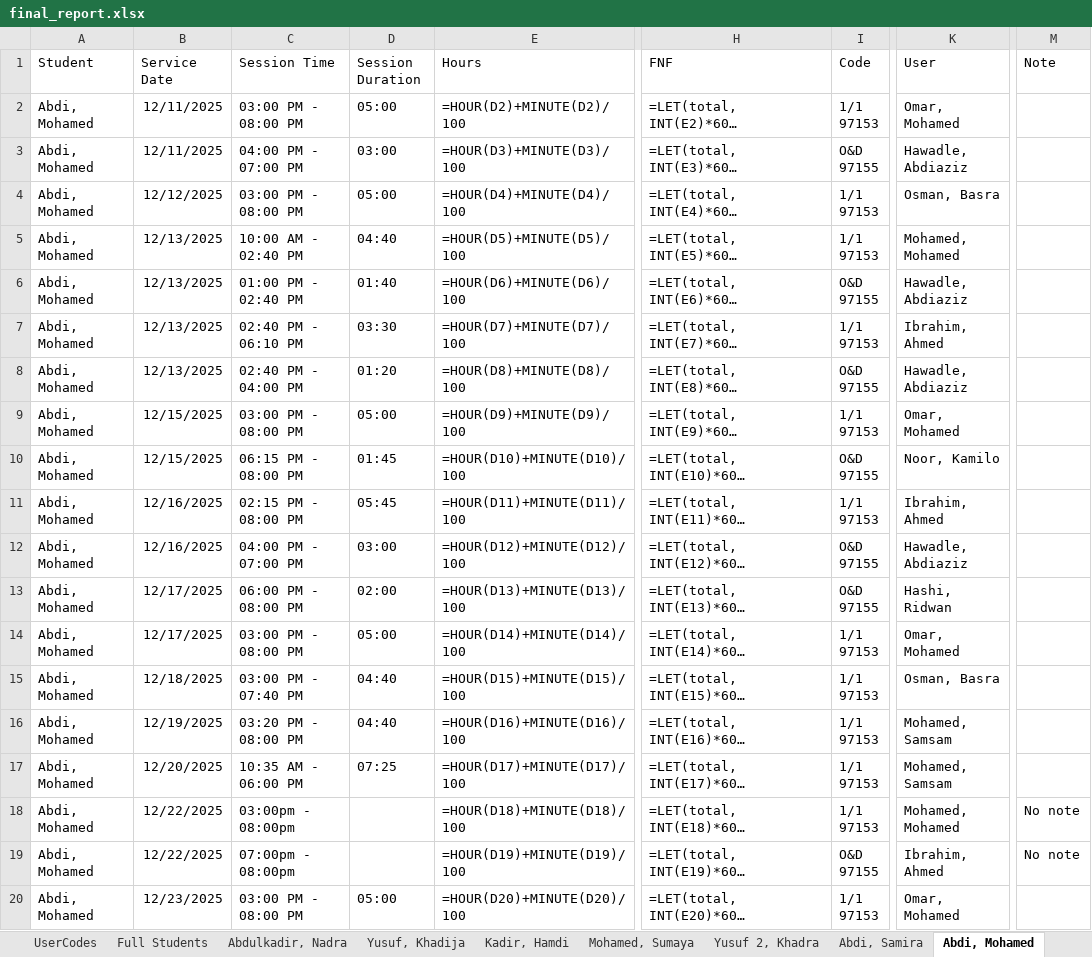
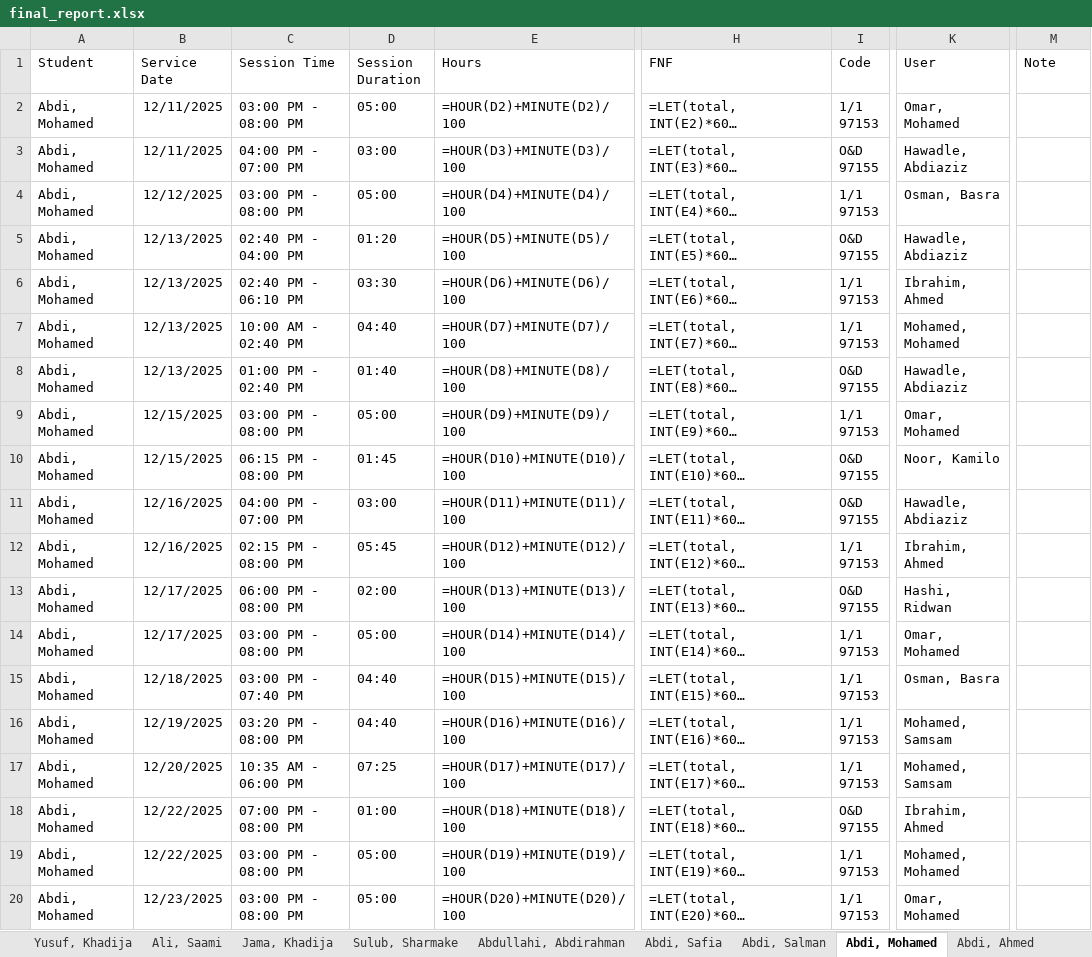
Before and after one commit to ahmedaliibrahim01/note, an Excel workbook: uploads/final_report.xlsx, sheet Abdi, Mohamed, drawn as a sheet; only a part is shown, gaps mark what is left out; long unchanged cells end in …; values as stored, in another font and other column widths than the file's, no borders; formulas without a stored value are shown as written; ↵ is a line break in a cell; the diff names each change by its address in the sheet, - before the commit and + after, or states it on an @@ line.

```diff
--- a/uploads/final_report.xlsx (sheet Abdi, Mohamed)
+++ b/uploads/final_report.xlsx (sheet Abdi, Mohamed)
-C5 (Session Time): 10:00 AM - 02:40 PM
+C5 (Session Time): 02:40 PM - 04:00 PM
-D5 (Session Duration): 04:40
+D5 (Session Duration): 01:20
-I5 (Code): 1/1 ↵ 97153
+I5 (Code): O&D ↵ 97155
-K5 (User): Mohamed, Mohamed
+K5 (User): Hawadle, Abdiaziz
-C6 (Session Time): 01:00 PM - 02:40 PM
+C6 (Session Time): 02:40 PM - 06:10 PM
-D6 (Session Duration): 01:40
+D6 (Session Duration): 03:30
-I6 (Code): O&D ↵ 97155
+I6 (Code): 1/1 ↵ 97153
-K6 (User): Hawadle, Abdiaziz
+K6 (User): Ibrahim, Ahmed
-C7 (Session Time): 02:40 PM - 06:10 PM
+C7 (Session Time): 10:00 AM - 02:40 PM
-D7 (Session Duration): 03:30
+D7 (Session Duration): 04:40
-K7 (User): Ibrahim, Ahmed
+K7 (User): Mohamed, Mohamed
-C8 (Session Time): 02:40 PM - 04:00 PM
+C8 (Session Time): 01:00 PM - 02:40 PM
-D8 (Session Duration): 01:20
+D8 (Session Duration): 01:40
-C11 (Session Time): 02:15 PM - 08:00 PM
+C11 (Session Time): 04:00 PM - 07:00 PM
-D11 (Session Duration): 05:45
+D11 (Session Duration): 03:00
-I11 (Code): 1/1 ↵ 97153
+I11 (Code): O&D ↵ 97155
-K11 (User): Ibrahim, Ahmed
+K11 (User): Hawadle, Abdiaziz
-C12 (Session Time): 04:00 PM - 07:00 PM
+C12 (Session Time): 02:15 PM - 08:00 PM
-D12 (Session Duration): 03:00
+D12 (Session Duration): 05:45
-I12 (Code): O&D ↵ 97155
+I12 (Code): 1/1 ↵ 97153
-K12 (User): Hawadle, Abdiaziz
+K12 (User): Ibrahim, Ahmed
-C18 (Session Time): 03:00pm - 08:00pm
+C18 (Session Time): 07:00 PM - 08:00 PM
-D18 (Session Duration): (empty)
+D18 (Session Duration): 01:00
-I18 (Code): 1/1 ↵ 97153
+I18 (Code): O&D ↵ 97155
-K18 (User): Mohamed, Mohamed
+K18 (User): Ibrahim, Ahmed
-M18:M19 (Note): No note
+M18:M19 (Note): (empty)
-C19 (Session Time): 07:00pm - 08:00pm
+C19 (Session Time): 03:00 PM - 08:00 PM
-D19 (Session Duration): (empty)
+D19 (Session Duration): 05:00
-I19 (Code): O&D ↵ 97155
+I19 (Code): 1/1 ↵ 97153
-K19 (User): Ibrahim, Ahmed
+K19 (User): Mohamed, Mohamed
```
Also changed, not shown: sheet Note, sheet Full Students, sheet Daily, sheet Abdulkadir, Nadra, sheet Abdi, Safia, sheet Abdullahi, Abdirahman, 12 more sheets, other sheet tabs, 6 other files.
